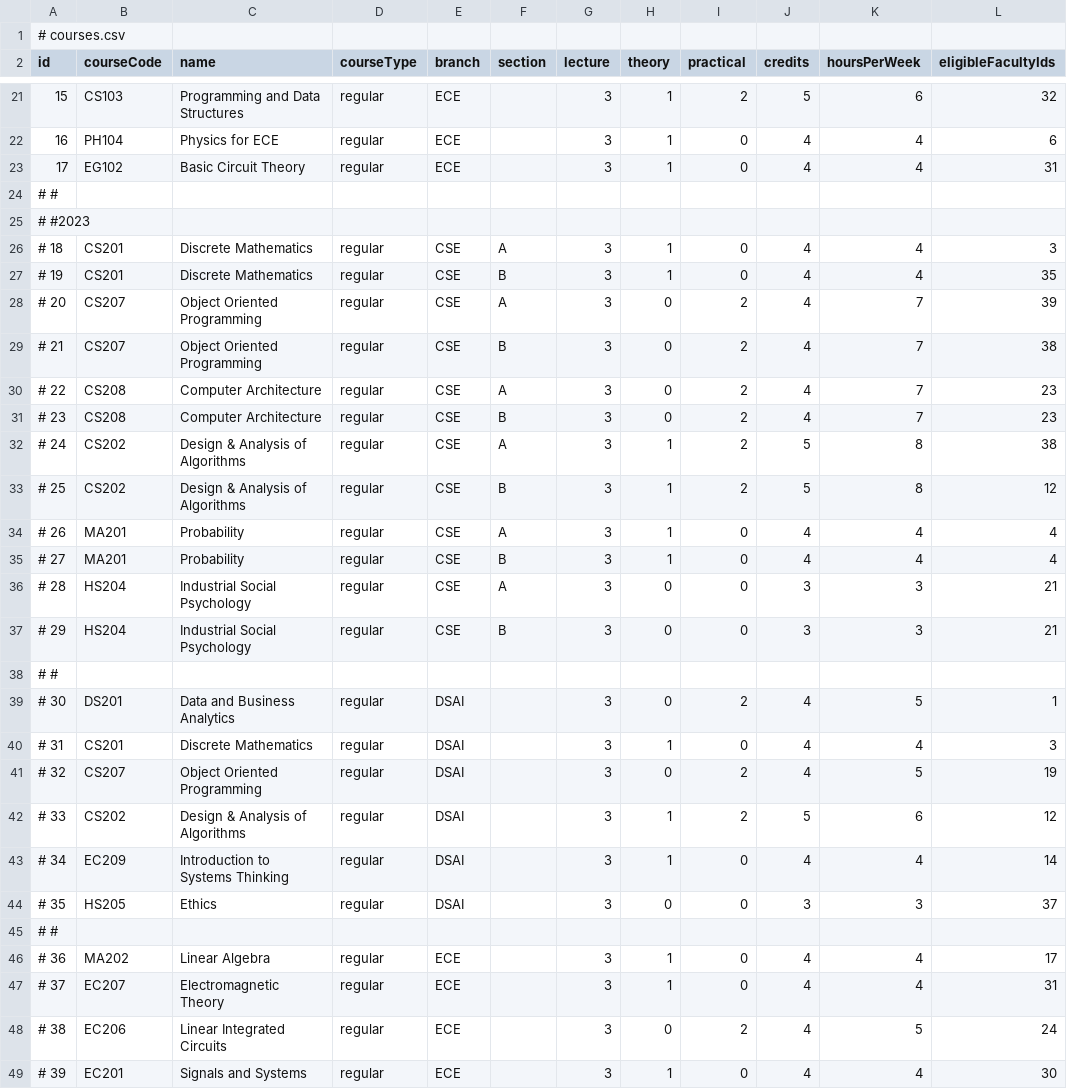
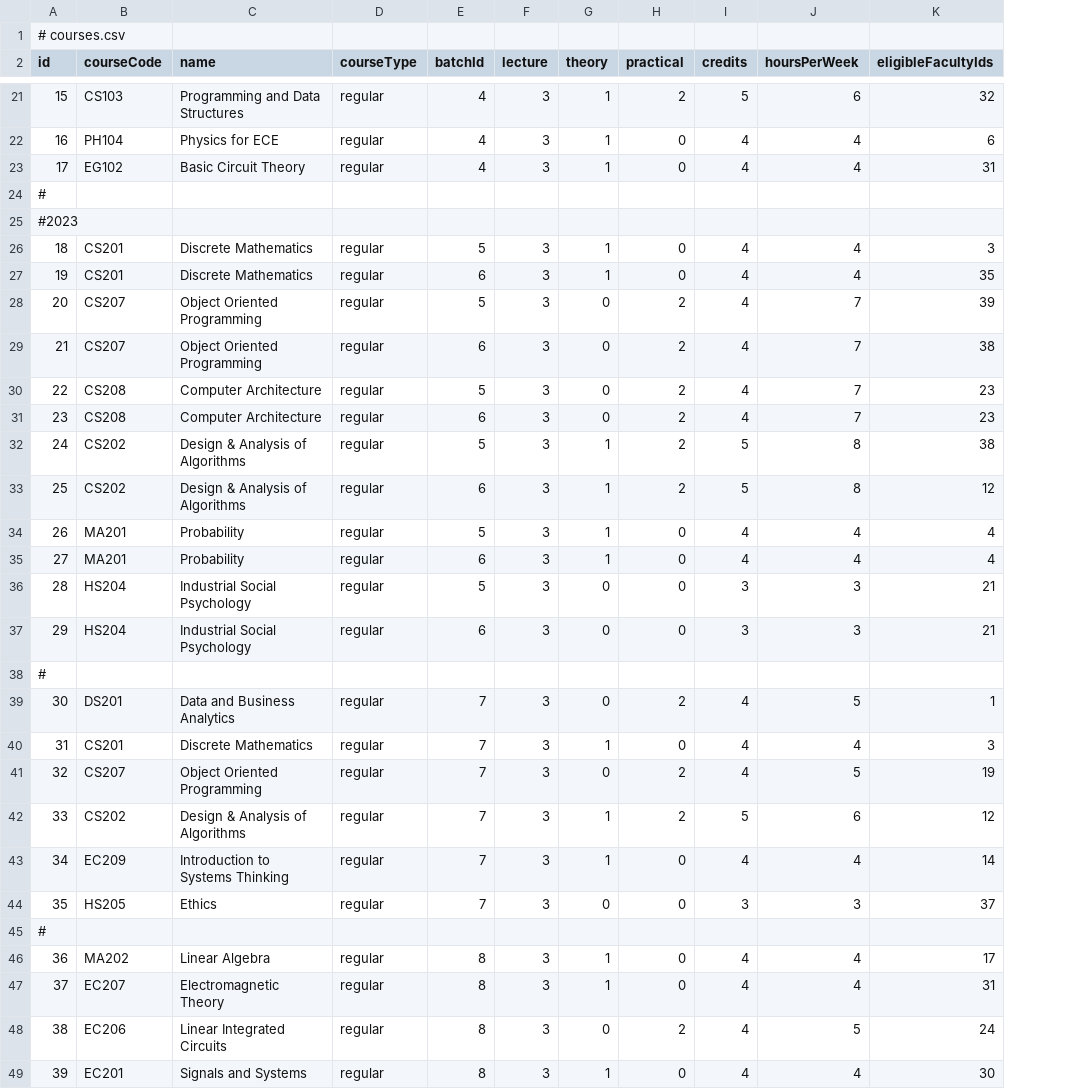
Before and after one commit to shivambu108/automated-timetable-scheduler, a CSV file: courses.csv, drawn as a sheet; only a part is shown, gaps mark what is left out; removed rows and columns are numbered as before the commit, all else as after; the diff covers the shown part only; the diff names each change by its address in the sheet, - before the commit and + after, or states it on an @@ line.

Commit message:
combined batch and section as batchId

```diff
--- a/courses.csv
+++ b/courses.csv
-column E (branch), rows 21-49: ECE | ECE | ECE |  |  | CSE | CSE | CSE | CSE | CSE | CSE | CSE | CSE | CSE | CSE | CSE | CSE |  | DSAI | DSAI | DSAI | DSAI | DSAI | DSAI |  | ECE | ECE | ECE | ECE
-column F (section), rows 26-37: A | B | A | B | A | B | A | B | A | B | A | B
+column E (batchId), rows 21-49: 4 | 4 | 4 |  |  | 5 | 6 | 5 | 6 | 5 | 6 | 5 | 6 | 5 | 6 | 5 | 6 |  | 7 | 7 | 7 | 7 | 7 | 7 |  | 8 | 8 | 8 | 8
-A24 (id): # #
+A24 (id): #
-A25 (id): # #2023
+A25 (id): #2023
-A26 (id): # 18
+A26 (id): 18
-A27 (id): # 19
+A27 (id): 19
-A28 (id): # 20
+A28 (id): 20
-A29 (id): # 21
+A29 (id): 21
-A30 (id): # 22
+A30 (id): 22
-A31 (id): # 23
+A31 (id): 23
-A32 (id): # 24
+A32 (id): 24
-A33 (id): # 25
+A33 (id): 25
-A34 (id): # 26
+A34 (id): 26
-A35 (id): # 27
+A35 (id): 27
-A36 (id): # 28
+A36 (id): 28
-A37 (id): # 29
+A37 (id): 29
-A38 (id): # #
+A38 (id): #
-A39 (id): # 30
+A39 (id): 30
-A40 (id): # 31
+A40 (id): 31
-A41 (id): # 32
+A41 (id): 32
-A42 (id): # 33
+A42 (id): 33
-A43 (id): # 34
+A43 (id): 34
-A44 (id): # 35
+A44 (id): 35
-A45 (id): # #
+A45 (id): #
-A46 (id): # 36
+A46 (id): 36
-A47 (id): # 37
+A47 (id): 37
-A48 (id): # 38
+A48 (id): 38
-A49 (id): # 39
+A49 (id): 39
```
Also changed, not shown: 49 edited cells elsewhere in this file, 3 other files.
